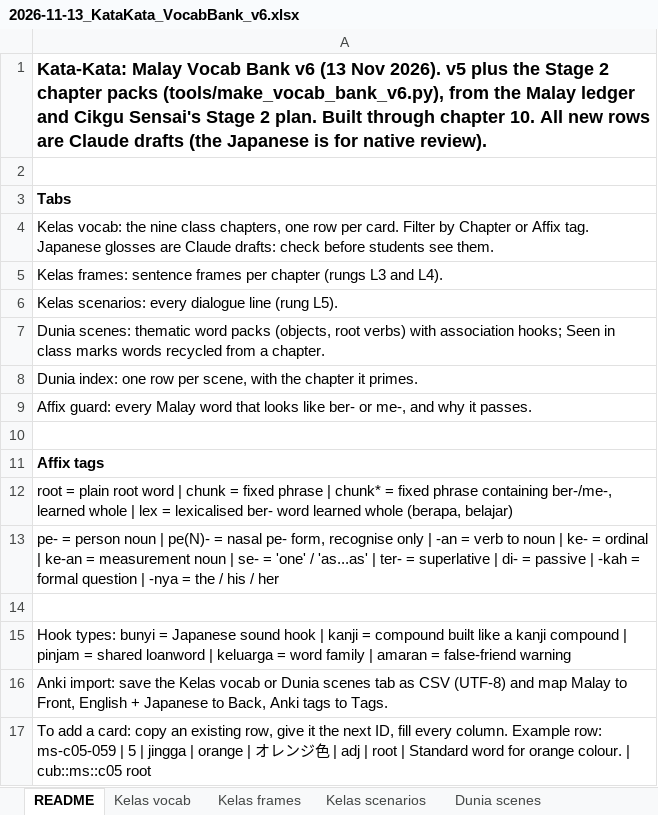
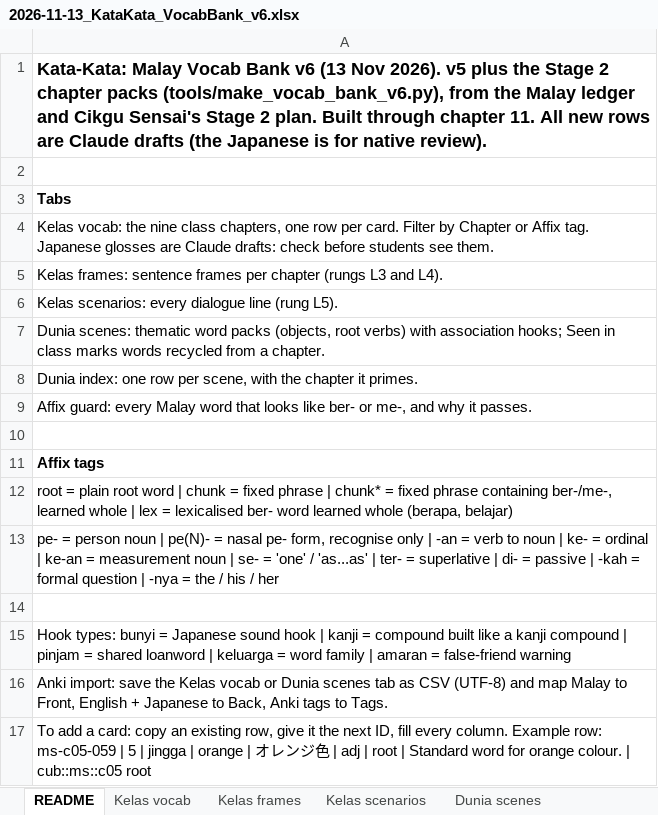
Before and after one commit to Nagatake-vonHatsune/katakata, an Excel workbook: content/source/2026-11-13_KataKata_VocabBank_v6.xlsx, sheet README, drawn as a sheet; values as stored, in another font and other column widths than the file's, no borders; the diff names each change by its address in the sheet, - before the commit and + after, or states it on an @@ line.

```diff
--- a/content/source/2026-11-13_KataKata_VocabBank_v6.xlsx (sheet README)
+++ b/content/source/2026-11-13_KataKata_VocabBank_v6.xlsx (sheet README)
-A1: …through chapter 10. All new…
+A1: …through chapter 11. All new…
```
Also changed, not shown: sheet Kelas vocab, sheet Kelas scenarios, sheet Kelas frames, 6 other files.
